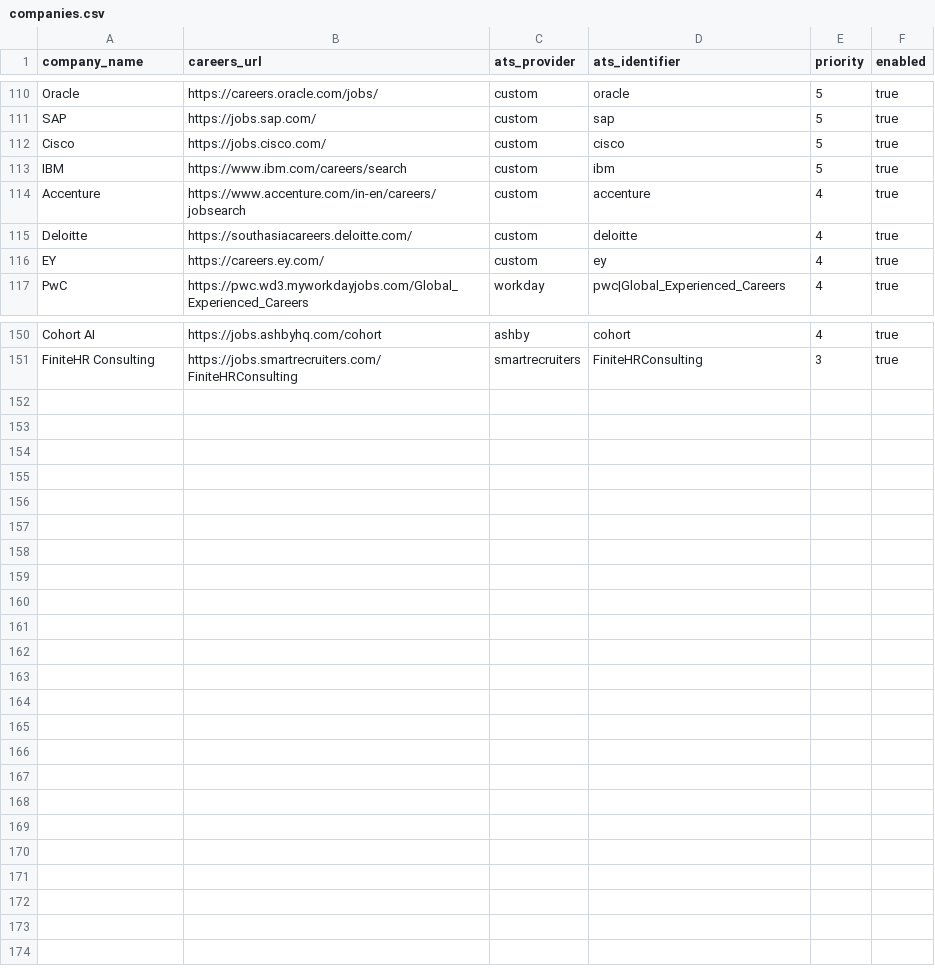
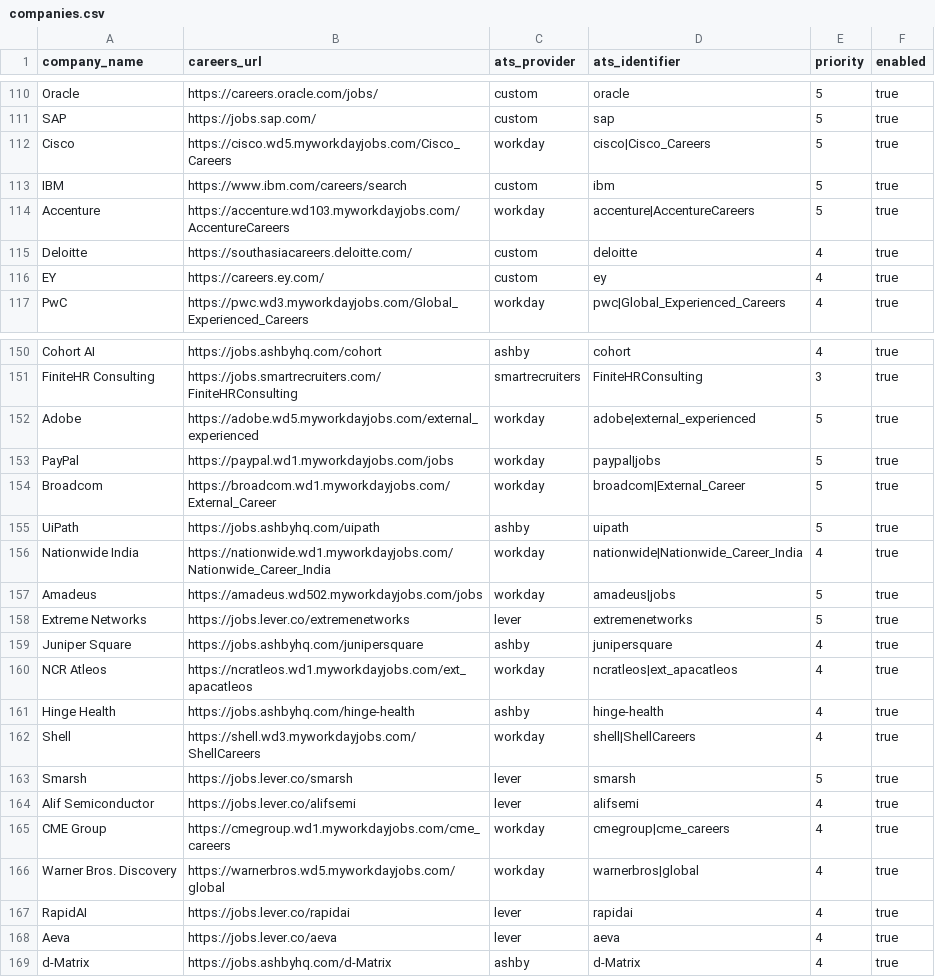
Before and after one commit to chandanvura/JobRadar, a CSV file: companies/companies.csv, drawn as a sheet; only a part is shown, gaps mark what is left out.

```diff
--- a/companies/companies.csv
+++ b/companies/companies.csv
@@ -111,5 +111,5 @@ Oracle,https://careers.oracle.com/jobs/,custom,oracle,5,true
 SAP,https://jobs.sap.com/,custom,sap,5,true
-Cisco,https://jobs.cisco.com/,custom,cisco,5,true
+Cisco,https://cisco.wd5.myworkdayjobs.com/Cisco_Careers,workday,cisco|Cisco_Careers,5,true
 IBM,https://www.ibm.com/careers/search,custom,ibm,5,true
-Accenture,https://www.accenture.com/in-en/careers/jobsearch,custom,accenture,4,true
+Accenture,https://accenture.wd103.myworkdayjobs.com/AccentureCareers,workday,accenture|AccentureCareers,5,true
 Deloitte,https://southasiacareers.deloitte.com/,custom,deloitte,4,true
@@ -151 +151,19 @@ Cohort AI,https://jobs.ashbyhq.com/cohort,ashby,cohort,4,true
 FiniteHR Consulting,https://jobs.smartrecruiters.com/FiniteHRConsulting,smartrecruiters,FiniteHRConsulting,3,true
+Adobe,https://adobe.wd5.myworkdayjobs.com/external_experienced,workday,adobe|external_experienced,5,true
+PayPal,https://paypal.wd1.myworkdayjobs.com/jobs,workday,paypal|jobs,5,true
+Broadcom,https://broadcom.wd1.myworkdayjobs.com/External_Career,workday,broadcom|External_Career,5,true
+UiPath,https://jobs.ashbyhq.com/uipath,ashby,uipath,5,true
+Nationwide India,https://nationwide.wd1.myworkdayjobs.com/Nationwide_Career_India,workday,nationwide|Nationwide_Career_India,4,true
+Amadeus,https://amadeus.wd502.myworkdayjobs.com/jobs,workday,amadeus|jobs,5,true
+Extreme Networks,https://jobs.lever.co/extremenetworks,lever,extremenetworks,5,true
+Juniper Square,https://jobs.ashbyhq.com/junipersquare,ashby,junipersquare,4,true
+NCR Atleos,https://ncratleos.wd1.myworkdayjobs.com/ext_apacatleos,workday,ncratleos|ext_apacatleos,4,true
+Hinge Health,https://jobs.ashbyhq.com/hinge-health,ashby,hinge-health,4,true
+Shell,https://shell.wd3.myworkdayjobs.com/ShellCareers,workday,shell|ShellCareers,4,true
+Smarsh,https://jobs.lever.co/smarsh,lever,smarsh,5,true
+Alif Semiconductor,https://jobs.lever.co/alifsemi,lever,alifsemi,4,true
+CME Group,https://cmegroup.wd1.myworkdayjobs.com/cme_careers,workday,cmegroup|cme_careers,4,true
+Warner Bros. Discovery,https://warnerbros.wd5.myworkdayjobs.com/global,workday,warnerbros|global,4,true
+RapidAI,https://jobs.lever.co/rapidai,lever,rapidai,4,true
+Aeva,https://jobs.lever.co/aeva,lever,aeva,4,true
+d-Matrix,https://jobs.ashbyhq.com/d-Matrix,ashby,d-Matrix,4,true
```
Also changed, not shown: 5 other files.
